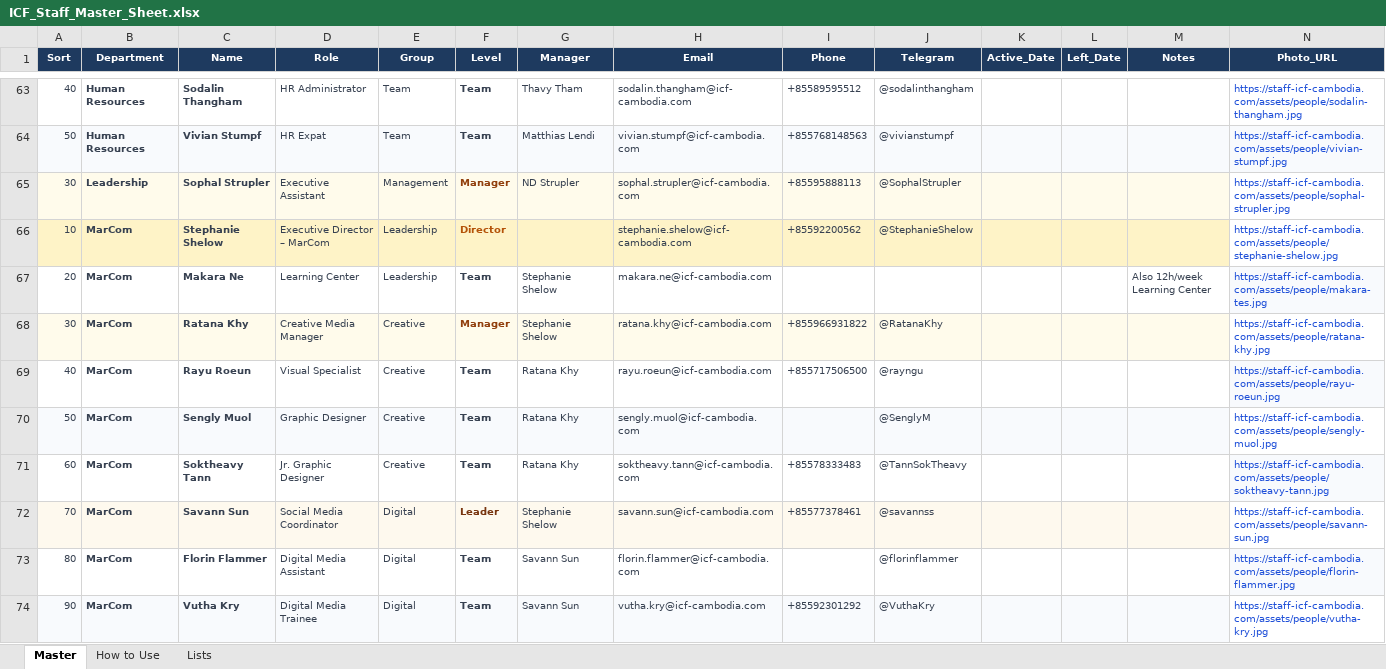
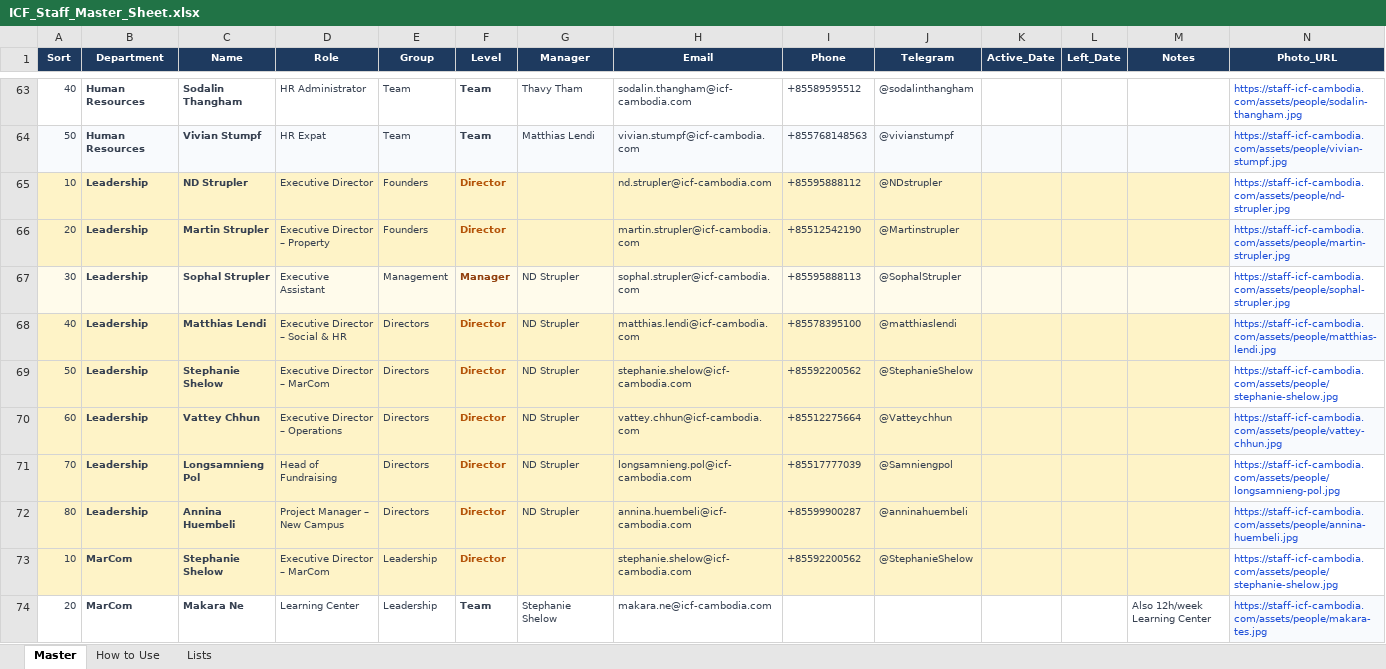
Before and after one commit to vanthenkim/ICF-Staff-Hub, an Excel workbook: ICF_Staff_Master_Sheet.xlsx, sheet Master, drawn as a sheet; only a part is shown, gaps mark what is left out; the shorter side is filled out with more unchanged rows; values as stored, in another font and other column widths than the file's, no borders; the diff names each change by its address in the sheet, - before the commit and + after, or states it on an @@ line.

Commit message:
Updates: Catering Sheet integration, emergency contacts, upcoming events fix, org chart button, contact details

```diff
--- a/ICF_Staff_Master_Sheet.xlsx (sheet Master)
+++ b/ICF_Staff_Master_Sheet.xlsx (sheet Master)
+row 65: 10 | Leadership | ND Strupler | Executive Director | Founders | Director |  | nd.strupler@icf-cambodia.com | +85595888112 | @NDstrupler |  |  |  | https://staff-icf-cambodia.com/assets/people/nd-strupler.jpg
+row 66: 20 | Leadership | Martin Strupler | Executive Director – Property | Founders | Director |  | martin.strupler@icf-cambodia.com | +85512542190 | @Martinstrupler |  |  |  | https://staff-icf-cambodia.com/assets/people/martin-strupler.jpg
+row 68: 40 | Leadership | Matthias Lendi | Executive Director – Social & HR | Directors | Director | ND Strupler | matthias.lendi@icf-cambodia.com | +85578395100 | @matthiaslendi |  |  |  | https://staff-icf-cambodia.com/assets/people/matthias-lendi.jpg
+row 69: 50 | Leadership | Stephanie Shelow | Executive Director – MarCom | Directors | Director | ND Strupler | stephanie.shelow@icf-cambodia.com | +85592200562 | @StephanieShelow |  |  |  | https://staff-icf-cambodia.com/assets/people/stephanie-shelow.jpg
+row 70: 60 | Leadership | Vattey Chhun | Executive Director – Operations | Directors | Director | ND Strupler | vattey.chhun@icf-cambodia.com | +85512275664 | @Vatteychhun |  |  |  | https://staff-icf-cambodia.com/assets/people/vattey-chhun.jpg
+row 71: 70 | Leadership | Longsamnieng Pol | Head of Fundraising | Directors | Director | ND Strupler | longsamnieng.pol@icf-cambodia.com | +85517777039 | @Samniengpol |  |  |  | https://staff-icf-cambodia.com/assets/people/longsamnieng-pol.jpg
+row 72: 80 | Leadership | Annina Huembeli | Project Manager – New Campus | Directors | Director | ND Strupler | annina.huembeli@icf-cambodia.com | +85599900287 | @anninahuembeli |  |  |  | https://staff-icf-cambodia.com/assets/people/annina-huembeli.jpg
```
Also changed, not shown: 7 other files.
